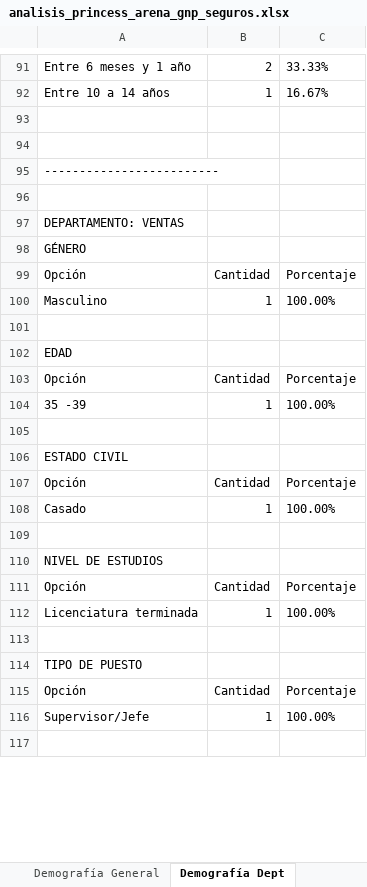
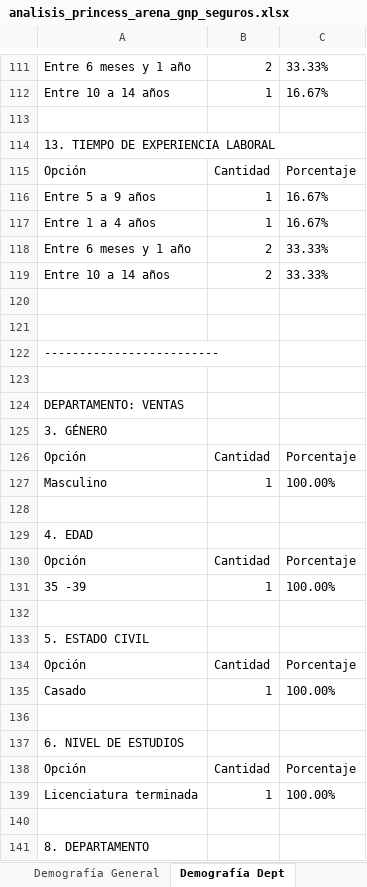
Before and after one commit to ivanmelo47/reporte_encuestas, an Excel workbook: analisis/analisis_princess_arena_gnp_seguros.xlsx, sheet Demografía Dept, drawn as a sheet; only a part is shown, gaps mark what is left out; the shorter side is filled out with more unchanged rows; values as stored, in another font and other column widths than the file's, no borders; addresses are those after the commit; the diff covers the shown part only; the diff names each change by its address in the sheet, - before the commit and + after, or states it on an @@ line.

```diff
--- a/analisis/analisis_princess_arena_gnp_seguros.xlsx (sheet Demografía Dept)
+++ b/analisis/analisis_princess_arena_gnp_seguros.xlsx (sheet Demografía Dept)
+row 114: 13. TIEMPO DE EXPERIENCIA LABORAL
+row 115: Opción | Cantidad | Porcentaje
+row 116: Entre 5 a 9 años | 1 | 16.67%
+row 117: Entre 1 a 4 años | 1 | 16.67%
+row 118: Entre 6 meses y 1 año | 2 | 33.33%
+row 119: Entre 10 a 14 años | 2 | 33.33%
+row 120: (empty)
-A125: GÉNERO
+A125: 3. GÉNERO
-A129: EDAD
+A129: 4. EDAD
-A133: ESTADO CIVIL
+A133: 5. ESTADO CIVIL
-A137: NIVEL DE ESTUDIOS
+A137: 6. NIVEL DE ESTUDIOS
-A141: TIPO DE PUESTO
+A141: 8. DEPARTAMENTO
```
Also changed, not shown: 46 added rows and 31 edited cells elsewhere in this sheet, sheet Demografía General, analisis/analisis_palacio.xlsx, analisis/analisis_pierre.xlsx, 6 other files.
